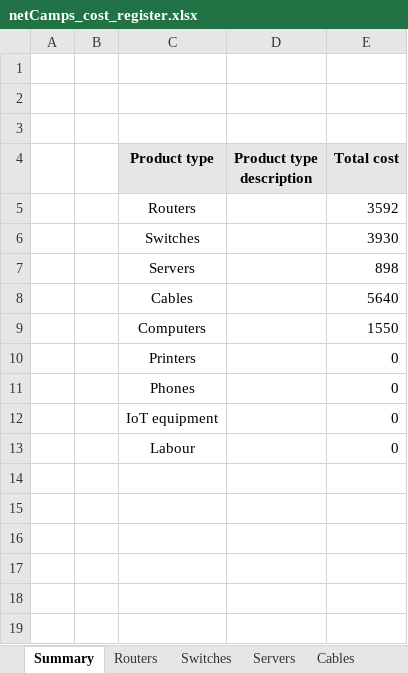
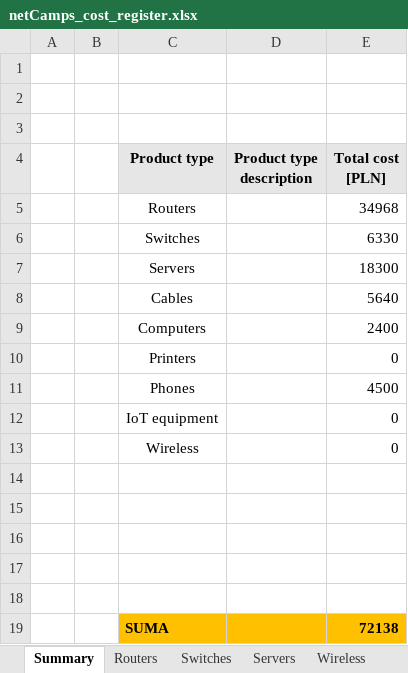
Before and after one commit to janek1842/NetCamps, an Excel workbook: cost register/netCamps_cost_register.xlsx, sheet Summary, drawn as a sheet; values as stored, in another font and other column widths than the file's, no borders; charts and pictures not drawn; addresses are those after the commit; the diff names each change by its address in the sheet, - before the commit and + after, or states it on an @@ line.

```diff
--- a/cost register/netCamps_cost_register.xlsx (sheet Summary)
+++ b/cost register/netCamps_cost_register.xlsx (sheet Summary)
-E4: Total cost
+E4: Total cost [PLN]
-E5 (Total cost [PLN]): 3592
+E5 (Total cost [PLN]): 34968
-E6 (Total cost [PLN]): 3930
+E6 (Total cost [PLN]): 6330
-E7 (Total cost [PLN]): 898
+E7 (Total cost [PLN]): 18300
-E9 (Total cost [PLN]): 1550
+E9 (Total cost [PLN]): 2400
-E11 (Total cost [PLN]): 0
+E11 (Total cost [PLN]): 4500
+row 13:  |  | Wireless |  | 0
-row 14:  |  | Labour |  | 0
+row 14: (empty)
+row 15: (empty)
+row 16: (empty)
+row 17: (empty)
+row 18: (empty)
+row 19:  |  | SUMA |  | 72138
```
Also changed, not shown: sheet Phones, sheet Servers, sheet Routers, sheet Switches, sheet Computers, other sheet tabs, formulas that keep their value, charts or pictures, 5 other files.
